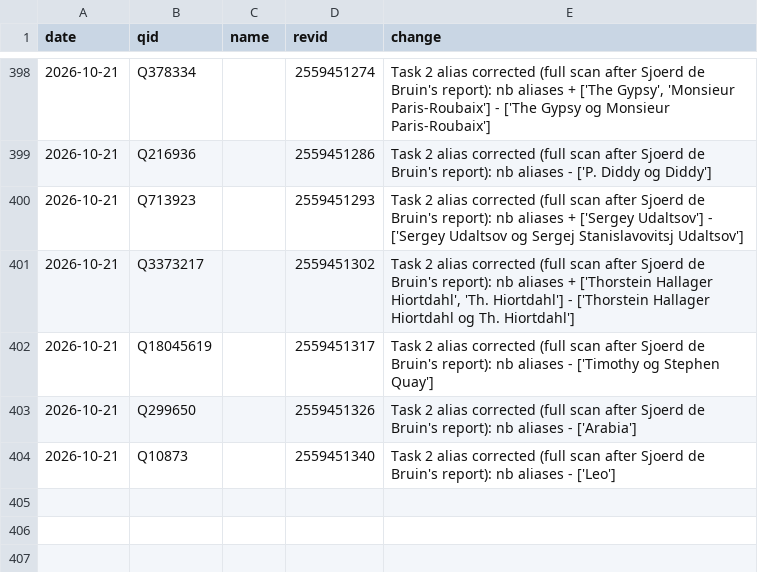
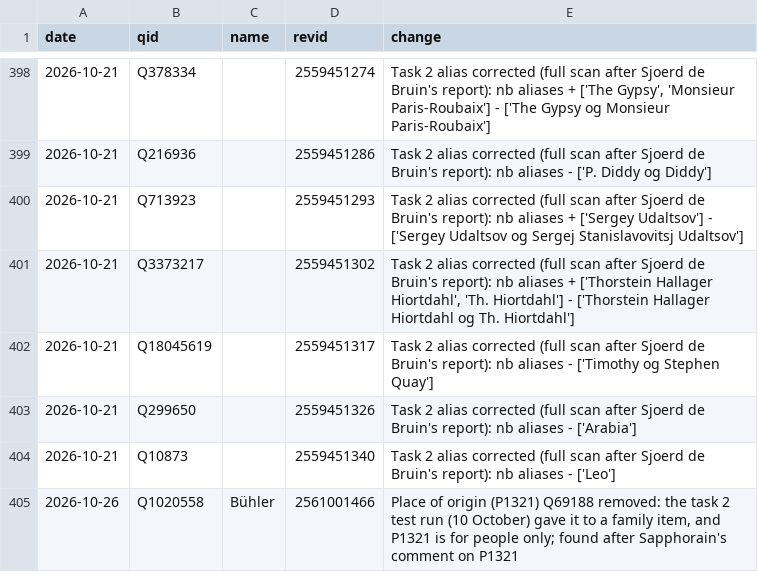
Before and after one commit to Open-Knowledge-Association/oka-wikidata-bot, a CSV file: corrections.csv, drawn as a sheet; only a part is shown, gaps mark what is left out; the diff names each change by its address in the sheet, - before the commit and + after, or states it on an @@ line.

```diff
--- a/corrections.csv
+++ b/corrections.csv
+row 405: 2026-10-26 | Q1020558 | Bühler | 2561001466 | Place of origin (P1321) Q69188 removed: the task 2 test run (10 October) gave it to a family item, and P1321 is for people only; found after Sapphorain's comment on P1321
```
